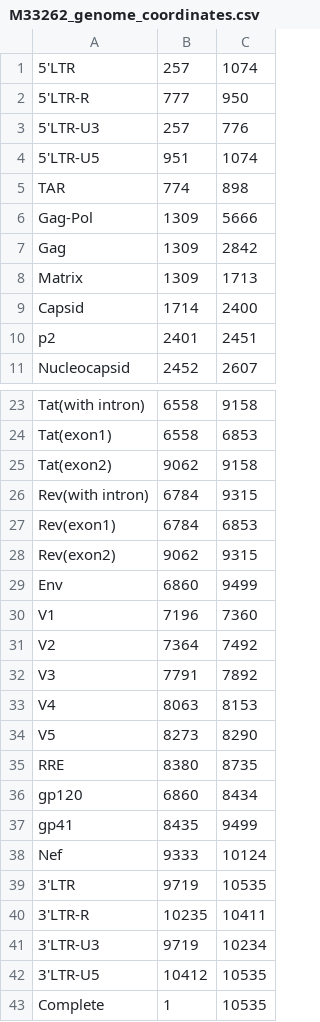
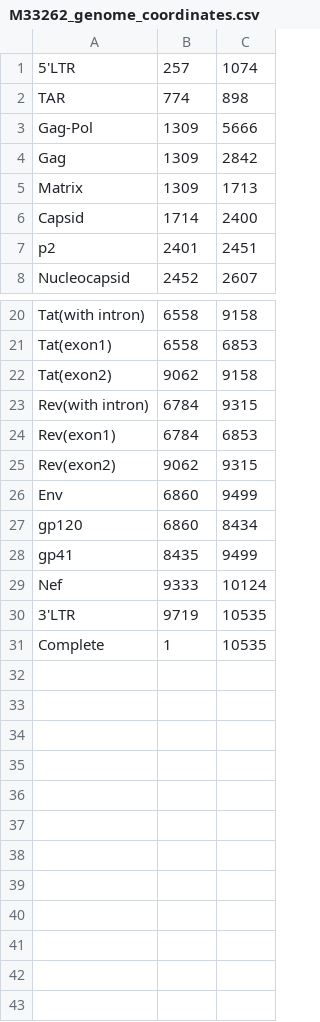
Before and after one commit to PoonLab/Poplars, a CSV file: poplars/ref_genomes/M33262_genome_coordinates.csv, drawn as a sheet; only a part is shown, gaps mark what is left out.

Commit message:
-Cleaned up execution and data flow -Fixed #16, fixed #18

```diff
--- a/poplars/ref_genomes/M33262_genome_coordinates.csv
+++ b/poplars/ref_genomes/M33262_genome_coordinates.csv
@@ -1,5 +1,2 @@
 5'LTR,257,1074
-5'LTR-R,777,950
-5'LTR-U3,257,776
-5'LTR-U5,951,1074
 TAR,774,898
@@ -29,8 +26,2 @@ Rev(exon2),9062,9315
 Env,6860,9499
-V1,7196,7360
-V2,7364,7492
-V3,7791,7892
-V4,8063,8153
-V5,8273,8290
-RRE,8380,8735
 gp120,6860,8434
@@ -39,5 +30,2 @@ Nef,9333,10124
 3'LTR,9719,10535
-3'LTR-R,10235,10411
-3'LTR-U3,9719,10234
-3'LTR-U5,10412,10535
 Complete,1,10535
```
Also changed, not shown: poplars/ref_genomes/K03455_genome_coordinates.csv, 1 other file.
